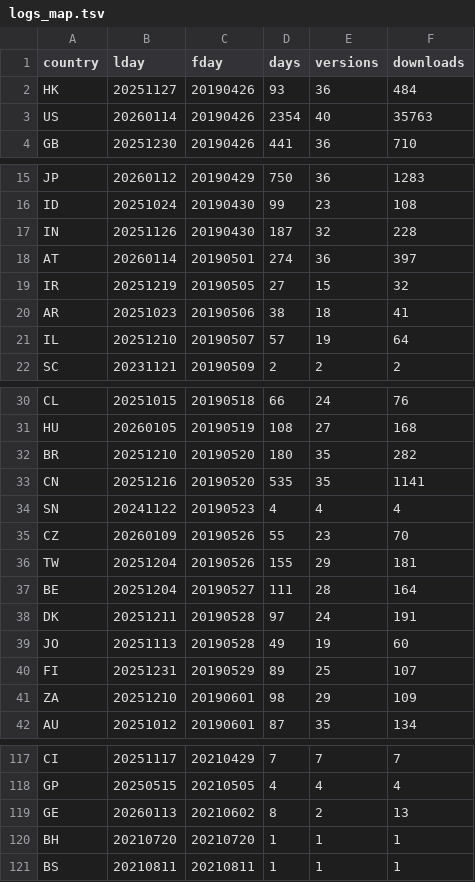
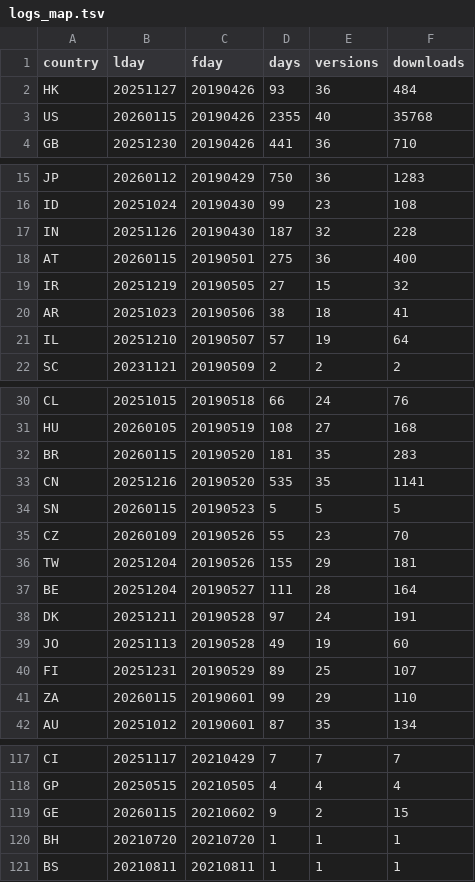
Before and after one commit to mmatyi/restatapi_logs, a TSV file: docs/logs_map.tsv, drawn as a sheet; only a part is shown, gaps mark what is left out.

```diff
--- a/docs/logs_map.tsv
+++ b/docs/logs_map.tsv
@@ -2,3 +2,3 @@ country	lday	fday	days	versions	downloads
 HK	20251127	20190426	93	36	484
-US	20260114	20190426	2354	40	35763
+US	20260115	20190426	2355	40	35768
 GB	20251230	20190426	441	36	710
@@ -17,3 +17,3 @@ ID	20251024	20190430	99	23	108
 IN	20251126	20190430	187	32	228
-AT	20260114	20190501	274	36	397
+AT	20260115	20190501	275	36	400
 IR	20251219	20190505	27	15	32
@@ -31,5 +31,5 @@ CL	20251015	20190518	66	24	76
 HU	20260105	20190519	108	27	168
-BR	20251210	20190520	180	35	282
+BR	20260115	20190520	181	35	283
 CN	20251216	20190520	535	35	1141
-SN	20241122	20190523	4	4	4
+SN	20260115	20190523	5	5	5
 CZ	20260109	20190526	55	23	70
@@ -40,3 +40,3 @@ JO	20251113	20190528	49	19	60
 FI	20251231	20190529	89	25	107
-ZA	20251210	20190601	98	29	109
+ZA	20260115	20190601	99	29	110
 AU	20251012	20190601	87	35	134
@@ -118,3 +118,3 @@ CI	20251117	20210429	7	7	7
 GP	20250515	20210505	4	4	4
-GE	20260113	20210602	8	2	13
+GE	20260115	20210602	9	2	15
 BH	20210720	20210720	1	1	1
```
Also changed, not shown: 2 other files.
